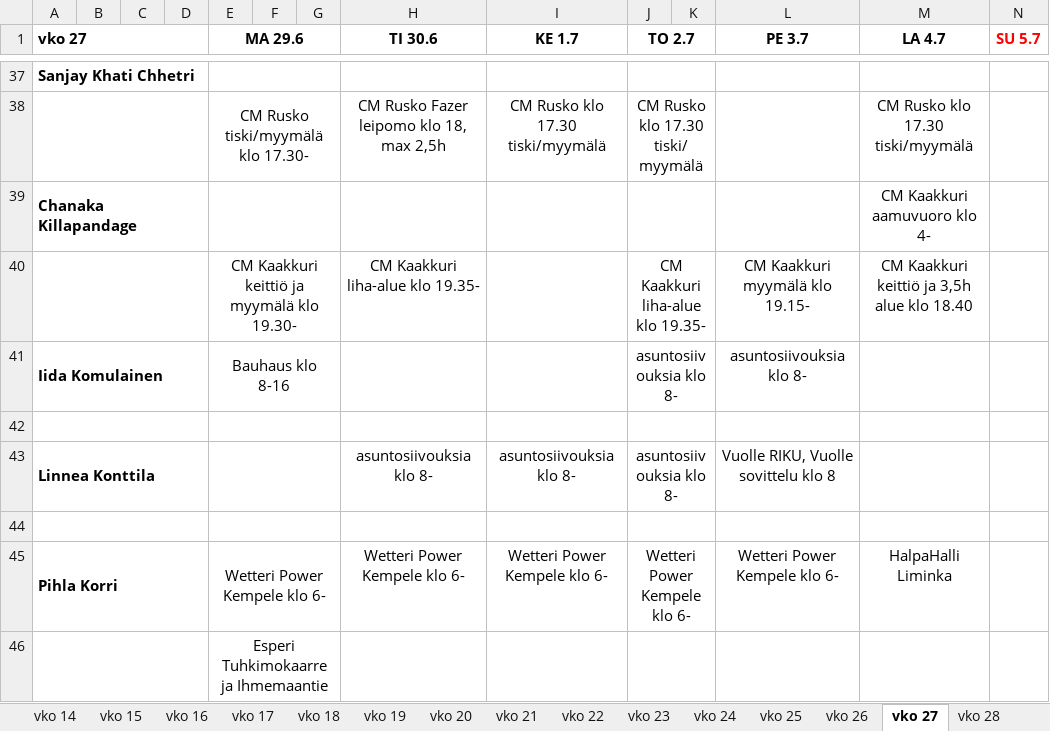
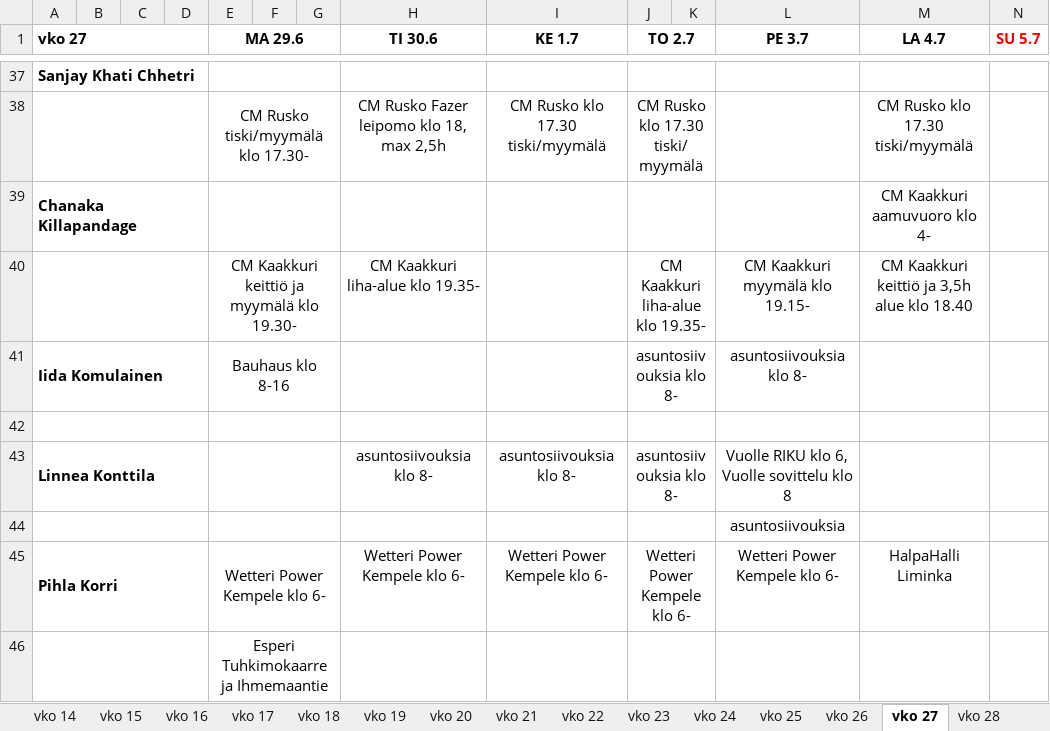
Before and after one commit to sol-droid-nik/Calendars, an Excel workbook: data/tyovuorot_2026.xlsx, sheet vko 27, drawn as a sheet; only a part is shown, gaps mark what is left out; values as stored, in another font and other column widths than the file's, no borders; the diff names each change by its address in the sheet, - before the commit and + after, or states it on an @@ line.

```diff
--- a/data/tyovuorot_2026.xlsx (sheet vko 27)
+++ b/data/tyovuorot_2026.xlsx (sheet vko 27)
-L43 (PE 3.7): Vuolle RIKU, Vuolle sovittelu klo 8
+L43 (PE 3.7): Vuolle RIKU klo 6, Vuolle sovittelu klo 8
-L44 (PE 3.7): (empty)
+L44 (PE 3.7): asuntosiivouksia
```
Also changed, not shown: sheet vko 28, other sheet tabs.
